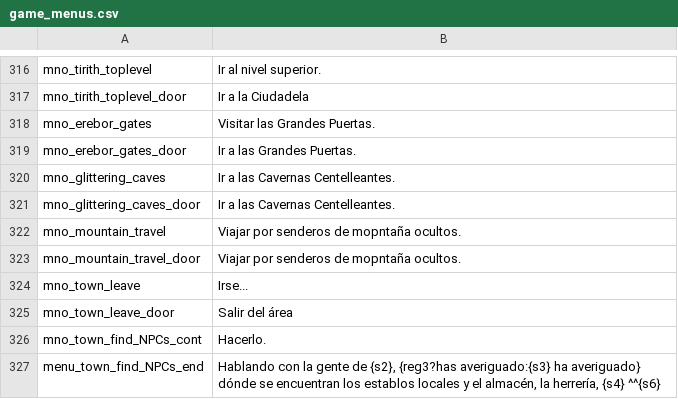
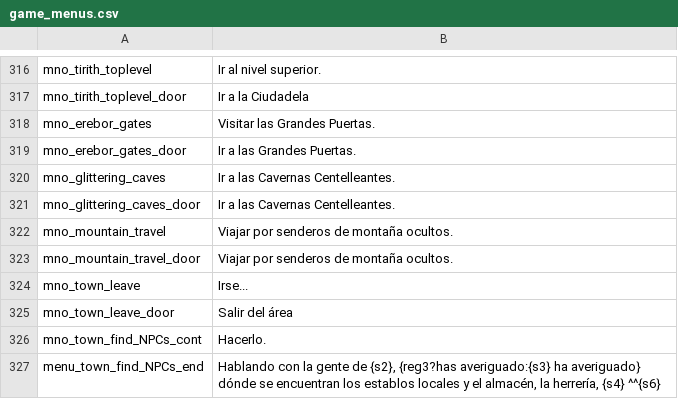
Before and after one commit to tldmod/tldmod, a CSV file: Languages/es/game_menus.csv, drawn as a sheet; only a part is shown, gaps mark what is left out.

```diff
--- a/Languages/es/game_menus.csv
+++ b/Languages/es/game_menus.csv
@@ -321,4 +321,4 @@ mno_glittering_caves|Ir a las Cavernas Centelleantes.
 mno_glittering_caves_door|Ir a las Cavernas Centelleantes.
-mno_mountain_travel|Viajar por senderos de mopntaña ocultos.
-mno_mountain_travel_door|Viajar por senderos de mopntaña ocultos.
+mno_mountain_travel|Viajar por senderos de montaña ocultos.
+mno_mountain_travel_door|Viajar por senderos de montaña ocultos.
 mno_town_leave|Irse...
```
Also changed, not shown: Languages/es/quick_strings.csv.
